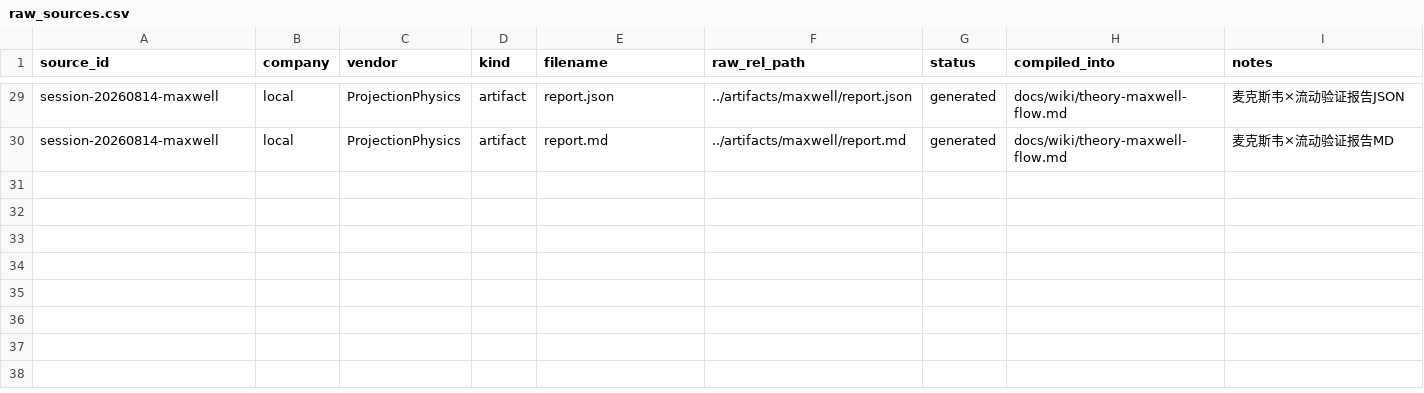
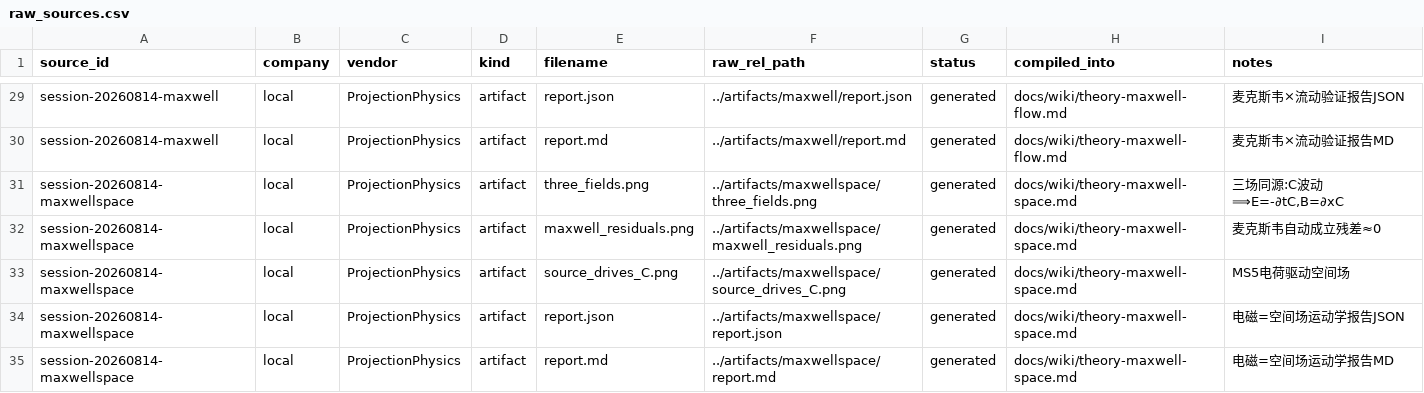
Before and after one commit to logos-42/Hibs-Physics, a CSV file: manifests/raw_sources.csv, drawn as a sheet; only a part is shown, gaps mark what is left out; the diff names each change by its address in the sheet, - before the commit and + after, or states it on an @@ line.

Commit message:
电磁=空间场运动学(全新推导): E=−∂tC,B=∂xC ⟹ 法拉第自动成立(MS2恒等)+安培⟺C波动(MS3)+源驱动空间场(MS5), 麦克斯韦独立内容=空间场C波动方程, C=矢量势且|C|=c消灭规范冗余; Lean MS1-MSS5全证 + 三场数值残差全0 + wiki回写

```diff
--- a/manifests/raw_sources.csv
+++ b/manifests/raw_sources.csv
+row 31: session-20260814-maxwellspace | local | ProjectionPhysics | artifact | three_fields.png | ../artifacts/maxwellspace/three_fields.png | generated | docs/wiki/theory-maxwell-space.md | 三场同源:C波动⟹E=-∂tC,B=∂xC
+row 32: session-20260814-maxwellspace | local | ProjectionPhysics | artifact | maxwell_residuals.png | ../artifacts/maxwellspace/maxwell_residuals.png | generated | docs/wiki/theory-maxwell-space.md | 麦克斯韦自动成立残差≈0
+row 33: session-20260814-maxwellspace | local | ProjectionPhysics | artifact | source_drives_C.png | ../artifacts/maxwellspace/source_drives_C.png | generated | docs/wiki/theory-maxwell-space.md | MS5电荷驱动空间场
+row 34: session-20260814-maxwellspace | local | ProjectionPhysics | artifact | report.json | ../artifacts/maxwellspace/report.json | generated | docs/wiki/theory-maxwell-space.md | 电磁=空间场运动学报告JSON
+row 35: session-20260814-maxwellspace | local | ProjectionPhysics | artifact | report.md | ../artifacts/maxwellspace/report.md | generated | docs/wiki/theory-maxwell-space.md | 电磁=空间场运动学报告MD
```
Also changed, not shown: 7 other files.
